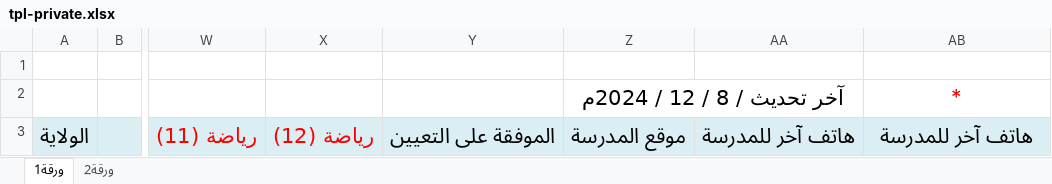
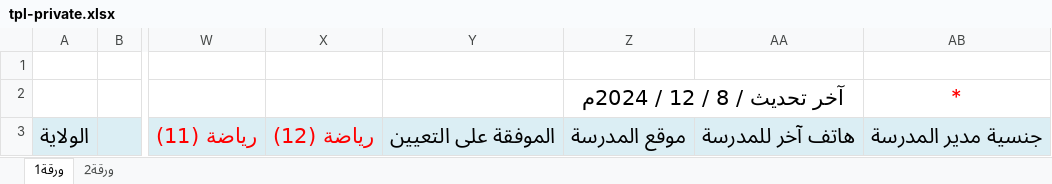
Before and after one commit to supervisor-om/teacher-data-collection, an Excel workbook: tpl-private.xlsx, sheet ورقة1, drawn as a sheet; only a part is shown, gaps mark what is left out; values as stored, in another font and other column widths than the file's, no borders; conditional formats not drawn; the diff names each change by its address in the sheet, - before the commit and + after, or states it on an @@ line.

```diff
--- a/tpl-private.xlsx (sheet ورقة1)
+++ b/tpl-private.xlsx (sheet ورقة1)
-AB3: هاتف آخر للمدرسة
+AB3: جنسية مدير المدرسة
```
Also changed, not shown: 1 other file.
